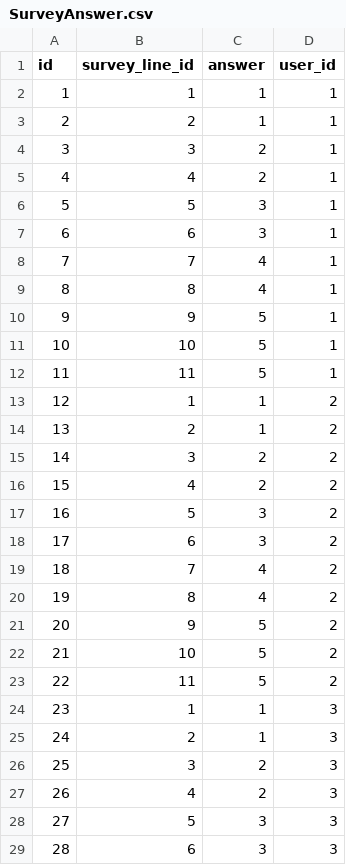
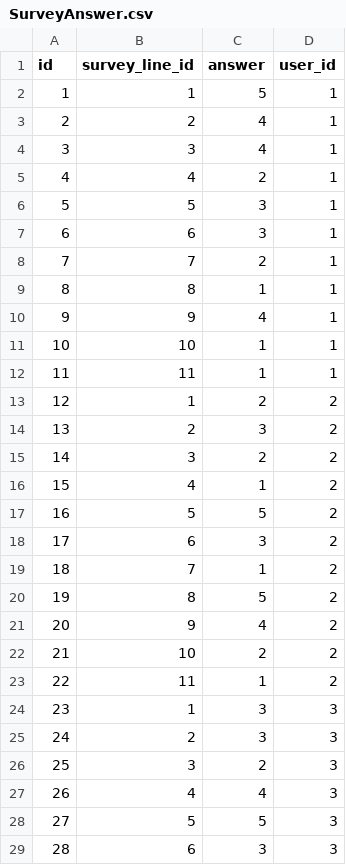
Before and after one commit to Frankie-Figz/date-night, a CSV file: database/SurveyAnswer.csv, drawn as a sheet; only a part is shown; the diff covers the shown part only.

```diff
--- a/database/SurveyAnswer.csv
+++ b/database/SurveyAnswer.csv
@@ -1,5 +1,5 @@
 id,survey_line_id,answer,user_id
-1,1,1,1
-2,2,1,1
-3,3,2,1
+1,1,5,1
+2,2,4,1
+3,3,4,1
 4,4,2,1
@@ -7,23 +7,23 @@ id,survey_line_id,answer,user_id
 6,6,3,1
-7,7,4,1
-8,8,4,1
-9,9,5,1
-10,10,5,1
-11,11,5,1
-12,1,1,2
-13,2,1,2
+7,7,2,1
+8,8,1,1
+9,9,4,1
+10,10,1,1
+11,11,1,1
+12,1,2,2
+13,2,3,2
 14,3,2,2
-15,4,2,2
-16,5,3,2
+15,4,1,2
+16,5,5,2
 17,6,3,2
-18,7,4,2
-19,8,4,2
-20,9,5,2
-21,10,5,2
-22,11,5,2
-23,1,1,3
-24,2,1,3
+18,7,1,2
+19,8,5,2
+20,9,4,2
+21,10,2,2
+22,11,1,2
+23,1,3,3
+24,2,3,3
 25,3,2,3
-26,4,2,3
-27,5,3,3
+26,4,4,3
+27,5,5,3
 28,6,3,3
```
Also changed, not shown: 41 edited cells elsewhere in this file.
